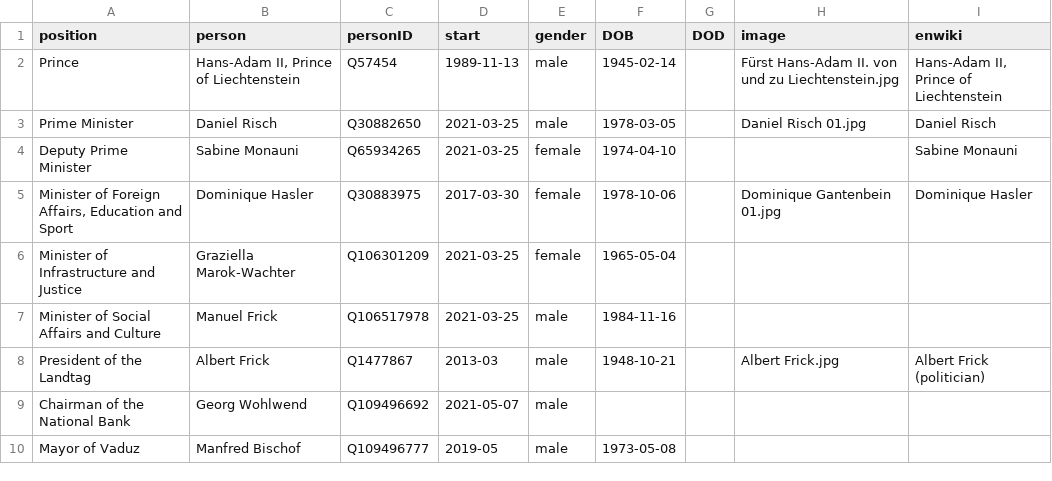
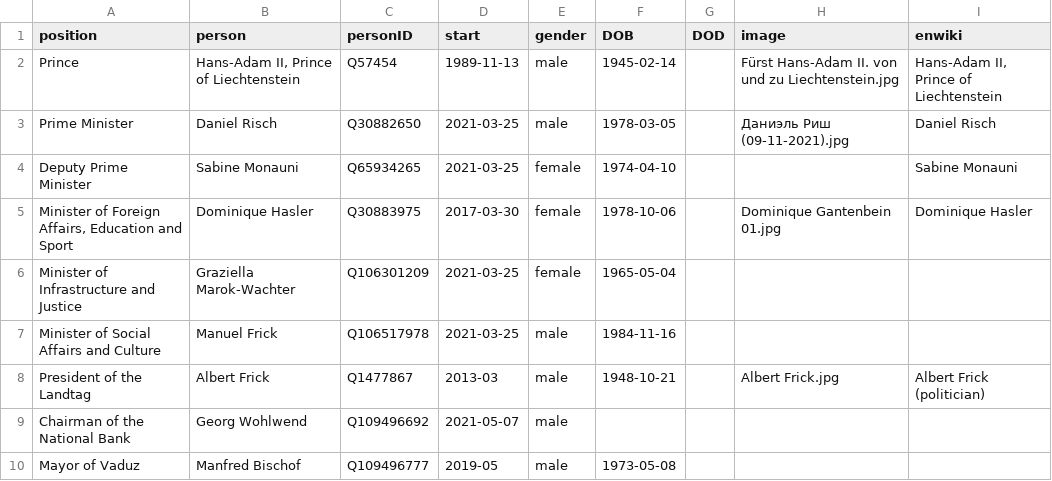
Before and after one commit to every-politician-scrapers/liechtenstein-ministers, a CSV file: html/current.csv, drawn as a sheet.

```diff
--- a/html/current.csv
+++ b/html/current.csv
@@ -2,3 +2,3 @@ position,person,personID,start,gender,DOB,DOD,image,enwiki
 Prince,"Hans-Adam II, Prince of Liechtenstein",Q57454,1989-11-13,male,1945-02-14,,Fürst Hans-Adam II. von und zu Liechtenstein.jpg,"Hans-Adam II, Prince of Liechtenstein"
-Prime Minister,Daniel Risch,Q30882650,2021-03-25,male,1978-03-05,,Daniel Risch 01.jpg,Daniel Risch
+Prime Minister,Daniel Risch,Q30882650,2021-03-25,male,1978-03-05,,Даниэль Риш (09-11-2021).jpg,Daniel Risch
 Deputy Prime Minister,Sabine Monauni,Q65934265,2021-03-25,female,1974-04-10,,,Sabine Monauni
```
Also changed, not shown: html/holders21.csv, 1 other file.
